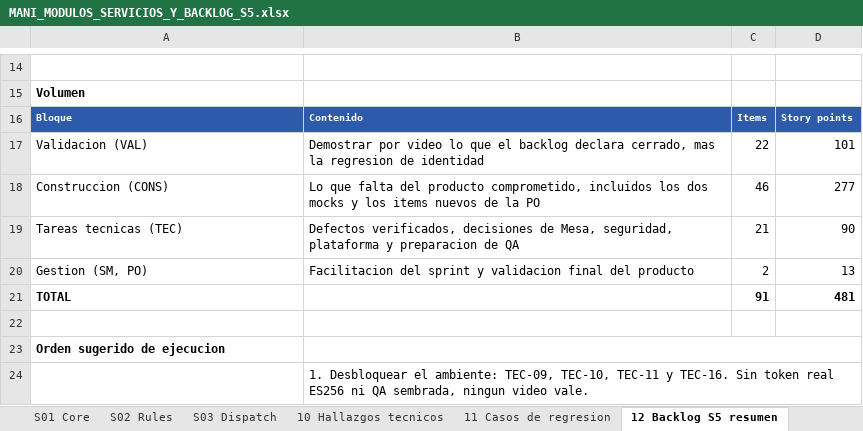
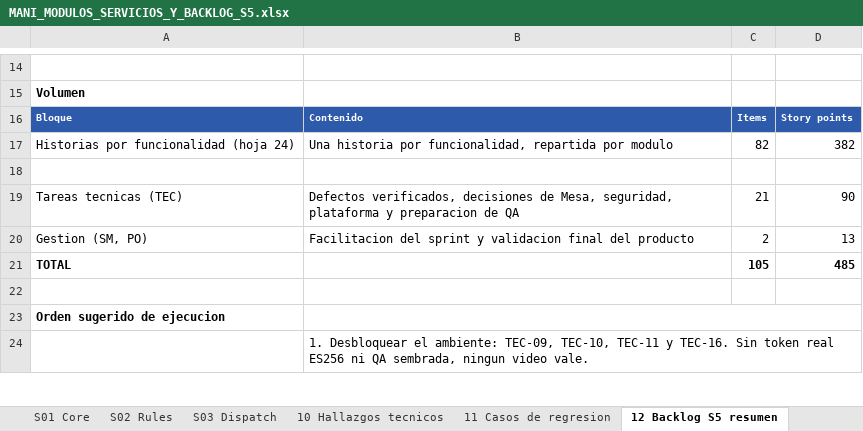
Before and after one commit to Trama-AS/MANI-docs, an Excel workbook: wiki/05-backlog/MANI_MODULOS_SERVICIOS_Y_BACKLOG_S5.xlsx, sheet 12 Backlog S5 resumen, drawn as a sheet; only a part is shown, gaps mark what is left out; values as stored, in another font and other column widths than the file's, no borders; removed rows and columns are numbered as before the commit, all else as after; the diff names each change by its address in the sheet, - before the commit and + after, or states it on an @@ line.

```diff
--- a/wiki/05-backlog/MANI_MODULOS_SERVICIOS_Y_BACKLOG_S5.xlsx (sheet 12 Backlog S5 resumen)
+++ b/wiki/05-backlog/MANI_MODULOS_SERVICIOS_Y_BACKLOG_S5.xlsx (sheet 12 Backlog S5 resumen)
-row 17: Validacion (VAL) | Demostrar por video lo que el backlog declara cerrado, mas la regresion de identidad | 22 | 101
+row 17: Historias por funcionalidad (hoja 24) | Una historia por funcionalidad, repartida por modulo | 82 | 382
-row 18: Construccion (CONS) | Lo que falta del producto comprometido, incluidos los dos mocks y los items nuevos de la PO | 46 | 277
+row 18: (empty)
-C21: 91
+C21: 105
-D21: 481
+D21: 485
```
Also changed, not shown: sheet 24 Sprint 5 por modulo, sheet 14 Historias construccion, sheet 13 Historias validacion, other sheet tabs, 1 other file.
